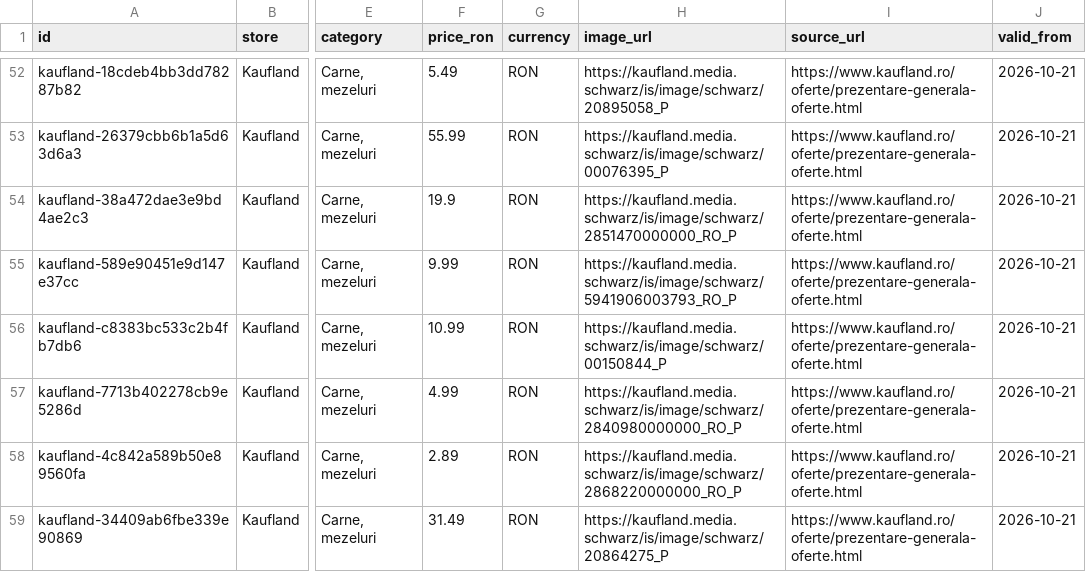
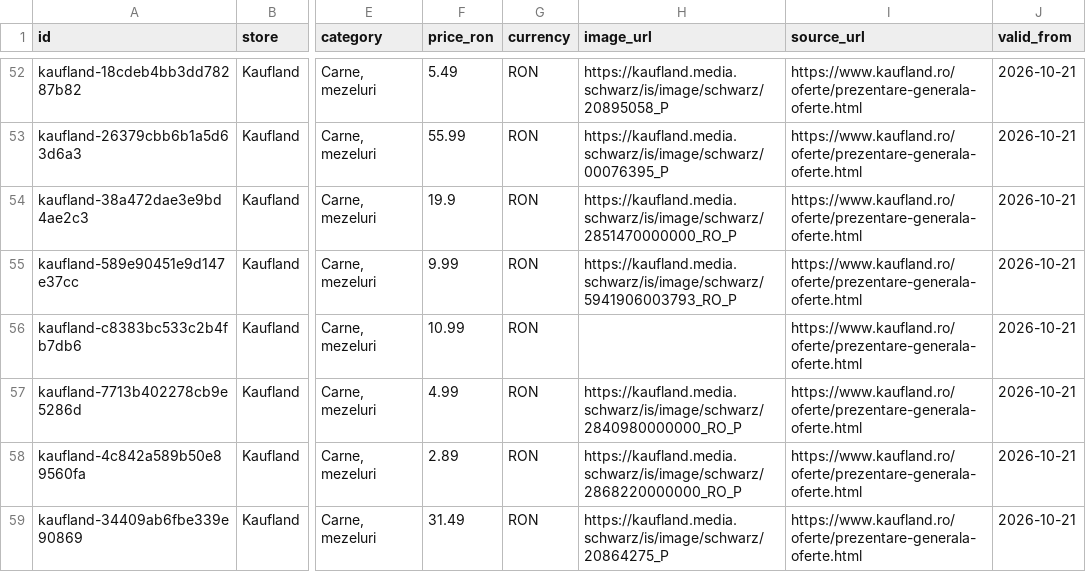
Before and after one commit to birisiu/BunPlan, a CSV file: data/kaufland_offers.csv, drawn as a sheet; only a part is shown, gaps mark what is left out; the diff names each change by its address in the sheet, - before the commit and + after, or states it on an @@ line.

Commit message:
data: update current Kaufland offers

```diff
--- a/data/kaufland_offers.csv
+++ b/data/kaufland_offers.csv
-H56 (image_url): https://kaufland.media.schwarz/is/image/schwarz/00150844_P
+H56 (image_url): (empty)
```
Also changed, not shown: docs/api/kaufland/kaufland_offers.csv, 2 other files.
